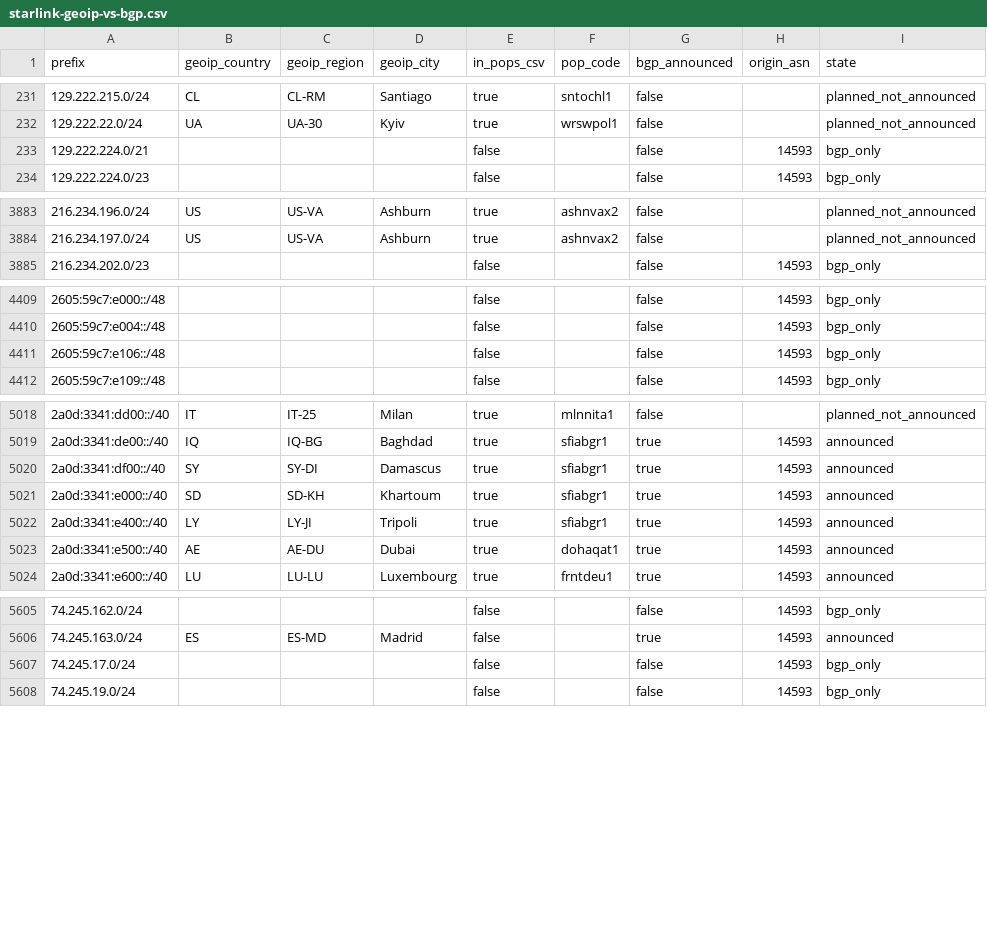
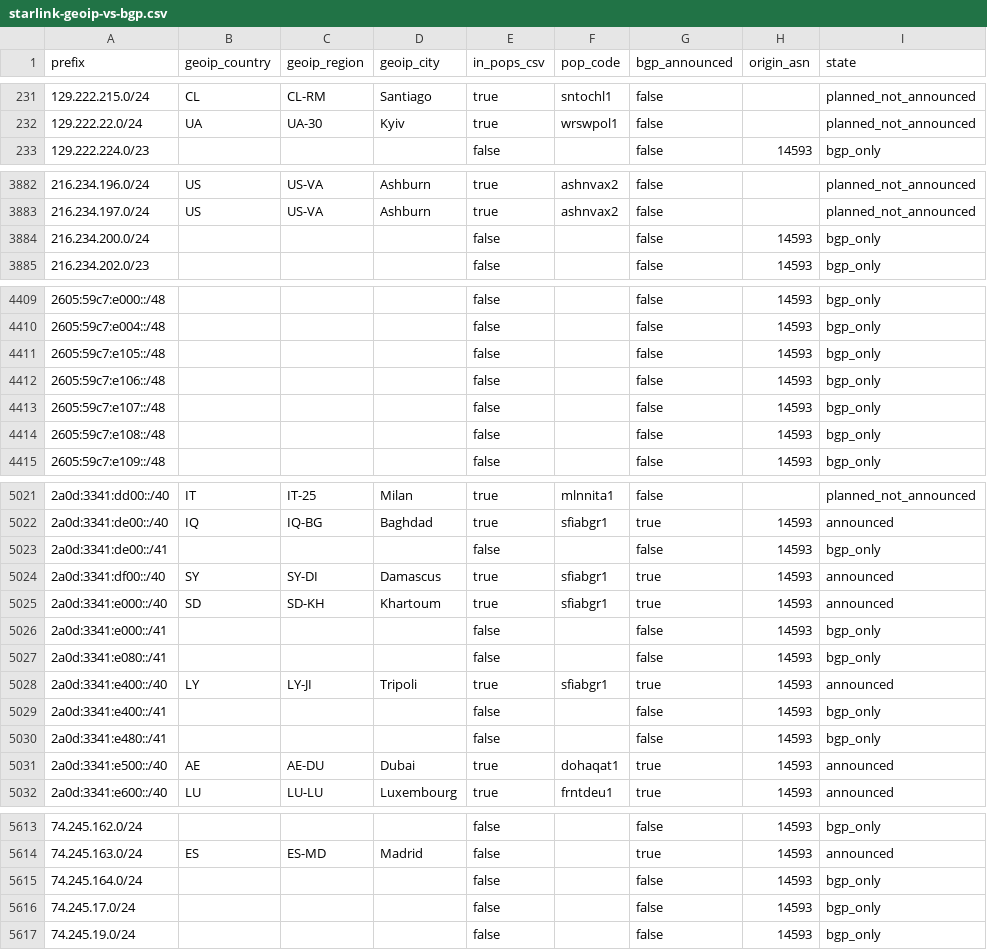
Before and after one commit to ipanalytics/Sat-geoip, a CSV file: outputs/starlink-geoip-vs-bgp.csv, drawn as a sheet; only a part is shown, gaps mark what is left out; the diff covers the shown part only.

```diff
--- a/outputs/starlink-geoip-vs-bgp.csv
+++ b/outputs/starlink-geoip-vs-bgp.csv
@@ -232,3 +232,2 @@ prefix,geoip_country,geoip_region,geoip_city,in_pops_csv,pop_code,bgp_announced,
 129.222.22.0/24,UA,UA-30,Kyiv,true,wrswpol1,false,,planned_not_announced
-129.222.224.0/21,,,,false,,false,14593,bgp_only
 129.222.224.0/23,,,,false,,false,14593,bgp_only
@@ -3884,2 +3883,3 @@ prefix,geoip_country,geoip_region,geoip_city,in_pops_csv,pop_code,bgp_announced,
 216.234.197.0/24,US,US-VA,Ashburn,true,ashnvax2,false,,planned_not_announced
+216.234.200.0/24,,,,false,,false,14593,bgp_only
 216.234.202.0/23,,,,false,,false,14593,bgp_only
@@ -4410,3 +4410,6 @@ prefix,geoip_country,geoip_region,geoip_city,in_pops_csv,pop_code,bgp_announced,
 2605:59c7:e004::/48,,,,false,,false,14593,bgp_only
+2605:59c7:e105::/48,,,,false,,false,14593,bgp_only
 2605:59c7:e106::/48,,,,false,,false,14593,bgp_only
+2605:59c7:e107::/48,,,,false,,false,14593,bgp_only
+2605:59c7:e108::/48,,,,false,,false,14593,bgp_only
 2605:59c7:e109::/48,,,,false,,false,14593,bgp_only
@@ -5019,5 +5022,10 @@ prefix,geoip_country,geoip_region,geoip_city,in_pops_csv,pop_code,bgp_announced,
 2a0d:3341:de00::/40,IQ,IQ-BG,Baghdad,true,sfiabgr1,true,14593,announced
+2a0d:3341:de00::/41,,,,false,,false,14593,bgp_only
 2a0d:3341:df00::/40,SY,SY-DI,Damascus,true,sfiabgr1,true,14593,announced
 2a0d:3341:e000::/40,SD,SD-KH,Khartoum,true,sfiabgr1,true,14593,announced
+2a0d:3341:e000::/41,,,,false,,false,14593,bgp_only
+2a0d:3341:e080::/41,,,,false,,false,14593,bgp_only
 2a0d:3341:e400::/40,LY,LY-JI,Tripoli,true,sfiabgr1,true,14593,announced
+2a0d:3341:e400::/41,,,,false,,false,14593,bgp_only
+2a0d:3341:e480::/41,,,,false,,false,14593,bgp_only
 2a0d:3341:e500::/40,AE,AE-DU,Dubai,true,dohaqat1,true,14593,announced
@@ -5606,2 +5614,3 @@ prefix,geoip_country,geoip_region,geoip_city,in_pops_csv,pop_code,bgp_announced,
 74.245.163.0/24,ES,ES-MD,Madrid,false,,true,14593,announced
+74.245.164.0/24,,,,false,,false,14593,bgp_only
 74.245.17.0/24,,,,false,,false,14593,bgp_only
```
Also changed, not shown: 1 removed row and 3 edited cells elsewhere in this file, 10 other files.
